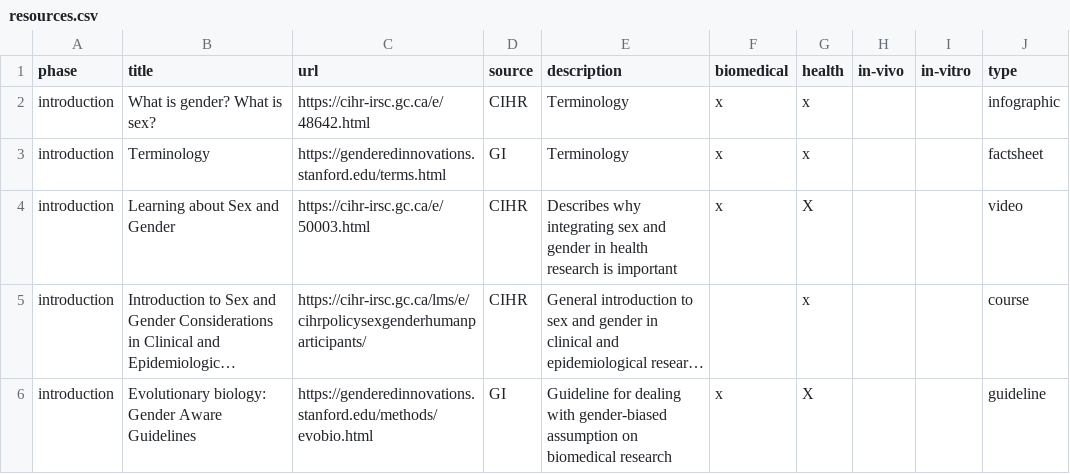
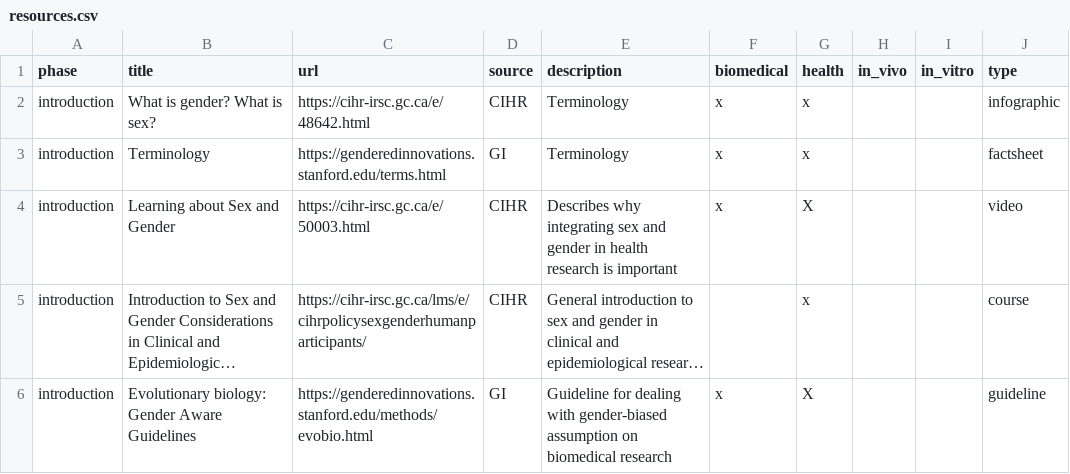
Before and after one commit to genderful-research/genderful_research_world, a CSV file: src/assets/resources.csv, drawn as a sheet; only a part is shown; long unchanged cells end in ….

```diff
--- a/src/assets/resources.csv
+++ b/src/assets/resources.csv
@@ -1,2 +1,2 @@
-phase,title,url,source,description,biomedical,health,in-vivo,in-vitro,type
+phase,title,url,source,description,biomedical,health,in_vivo,in_vitro,type
 introduction,What is gender? What is sex?,https://cihr-irsc.gc.ca/e/48642.html,CIHR,Terminology,x,x,,,infographic
```
Also changed, not shown: 3 other files.
